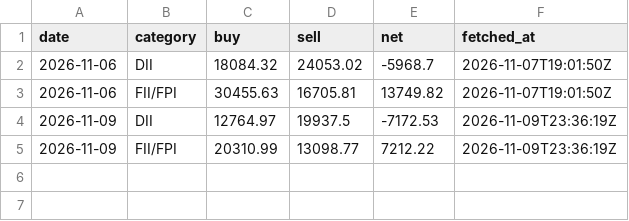
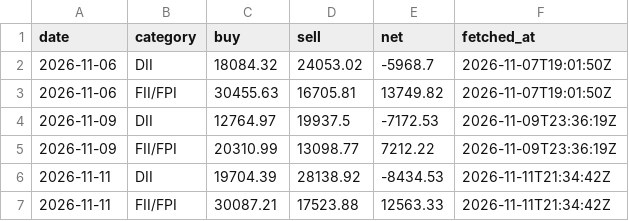
Before and after one commit to Pareshking/Paresh, a CSV file: data/fii_dii_flows.csv, drawn as a sheet.

```diff
--- a/data/fii_dii_flows.csv
+++ b/data/fii_dii_flows.csv
@@ -5 +5,3 @@ date,category,buy,sell,net,fetched_at
 2026-11-09,FII/FPI,20310.99,13098.77,7212.22,2026-11-09T23:36:19Z
+2026-11-11,DII,19704.39,28138.92,-8434.53,2026-11-11T21:34:42Z
+2026-11-11,FII/FPI,30087.21,17523.88,12563.33,2026-11-11T21:34:42Z
```
